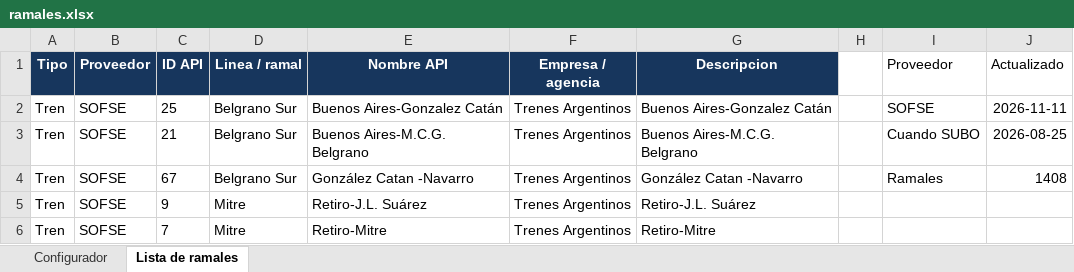
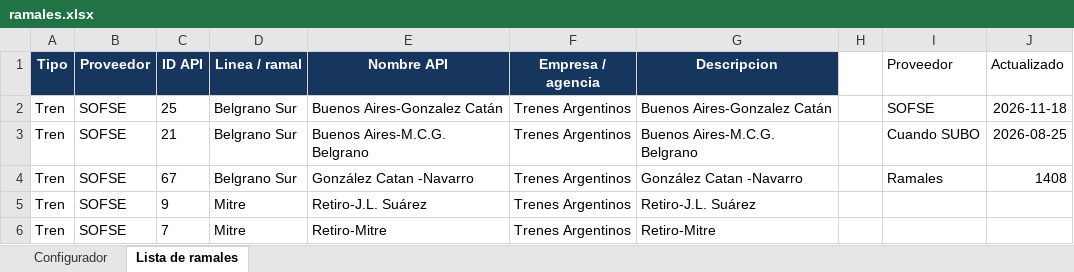
Before and after one commit to SolarisPKN/SolarisPKN-Transport, an Excel workbook: ramales.xlsx, sheet Lista de ramales, drawn as a sheet; only a part is shown; values as stored, in another font and other column widths than the file's, no borders; table styles not drawn; the diff names each change by its address in the sheet, - before the commit and + after, or states it on an @@ line.

```diff
--- a/ramales.xlsx (sheet Lista de ramales)
+++ b/ramales.xlsx (sheet Lista de ramales)
-J2 (Actualizado): 2026-11-11
+J2 (Actualizado): 2026-11-18
```
